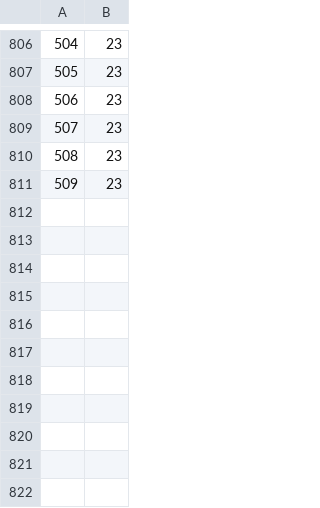
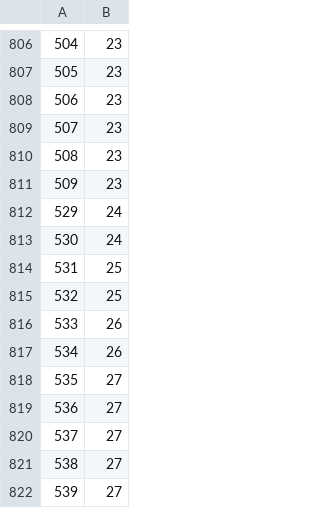
Before and after one commit to Happa8/birthdaytabase, a CSV file: resources/csv/Charas_Tags.csv, drawn as a sheet; only a part is shown, gaps mark what is left out; the diff names each change by its address in the sheet, - before the commit and + after, or states it on an @@ line.

```diff
--- a/resources/csv/Charas_Tags.csv
+++ b/resources/csv/Charas_Tags.csv
+row 812: 529 | 24
+row 813: 530 | 24
+row 814: 531 | 25
+row 815: 532 | 25
+row 816: 533 | 26
+row 817: 534 | 26
+row 818: 535 | 27
+row 819: 536 | 27
+row 820: 537 | 27
+row 821: 538 | 27
+row 822: 539 | 27
```
Also changed, not shown: resources/csv/Charas.csv, resources/csv/Tags.csv, 1 other file.
